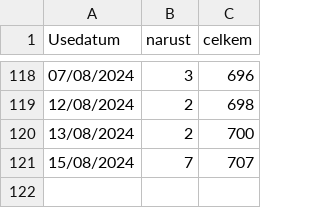
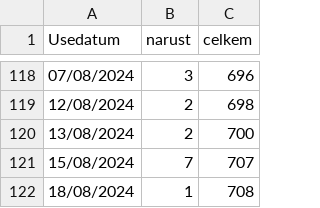
Before and after one commit to RichMar/BZ, a CSV file: statistika.csv, drawn as a sheet; only a part is shown, gaps mark what is left out; the diff names each change by its address in the sheet, - before the commit and + after, or states it on an @@ line.

```diff
--- a/statistika.csv
+++ b/statistika.csv
+row 122: 18/08/2024 | 1 | 708
```
Also changed, not shown: OSMbodybezref.csv, enc-OSMchybejicibody.csv, 4 other files.
